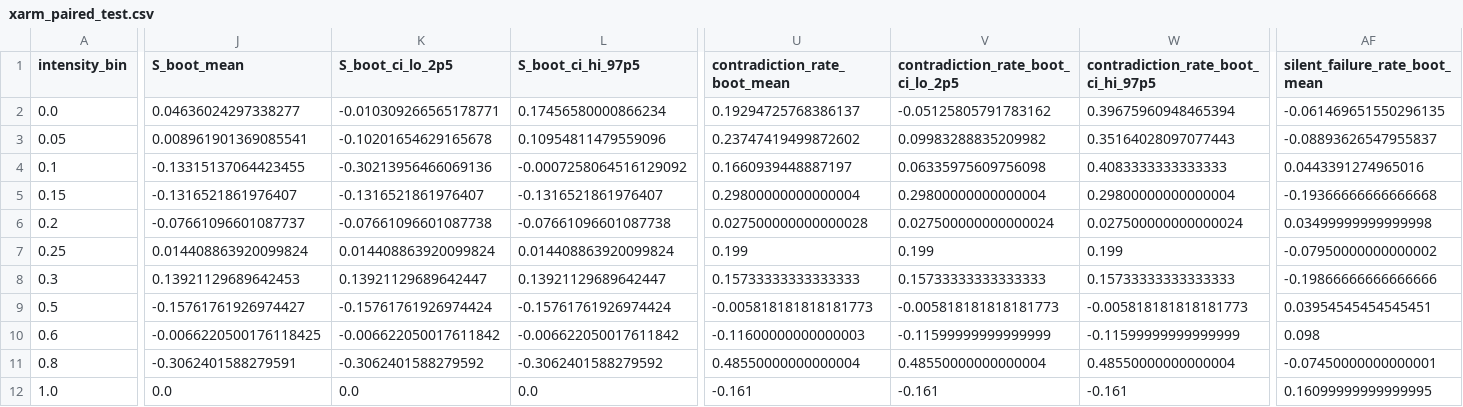
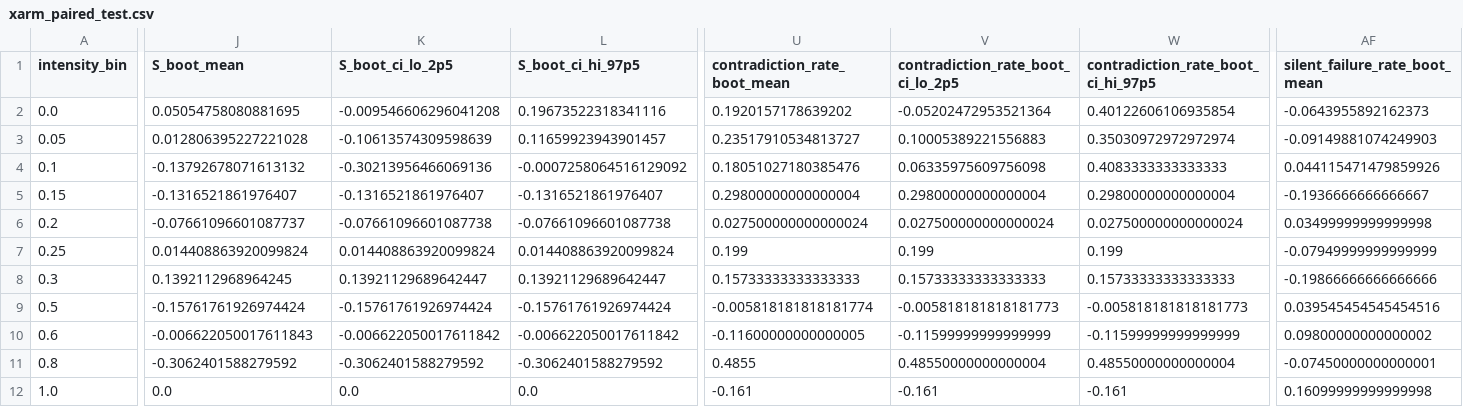
Before and after one commit to chrisahn99/bkrobust, a CSV file: results/axis_robustness_real/xarm_paired_test.csv, drawn as a sheet; only a part is shown, gaps mark what is left out; the diff covers the shown part only; the diff names each change by its address in the sheet, - before the commit and + after, or states it on an @@ line.

```diff
--- a/results/axis_robustness_real/xarm_paired_test.csv
+++ b/results/axis_robustness_real/xarm_paired_test.csv
-J2 (S_boot_mean): 0.04636024297338277
+J2 (S_boot_mean): 0.05054758080881695
-K2 (S_boot_ci_lo_2p5): -0.010309266565178771
+K2 (S_boot_ci_lo_2p5): -0.009546606296041208
-L2 (S_boot_ci_hi_97p5): 0.17456580000866234
+L2 (S_boot_ci_hi_97p5): 0.19673522318341116
-U2 (contradiction_rate_boot_mean): 0.19294725768386137
+U2 (contradiction_rate_boot_mean): 0.1920157178639202
-V2: -0.05125805791783162
+V2: -0.05202472953521364
-W2: 0.39675960948465394
+W2: 0.40122606106935854
-AF2 (silent_failure_rate_boot_mean): -0.061469651550296135
+AF2 (silent_failure_rate_boot_mean): -0.0643955892162373
-J3 (S_boot_mean): 0.008961901369085541
+J3 (S_boot_mean): 0.012806395227221028
-K3 (S_boot_ci_lo_2p5): -0.10201654629165678
+K3 (S_boot_ci_lo_2p5): -0.10613574309598639
-L3 (S_boot_ci_hi_97p5): 0.10954811479559096
+L3 (S_boot_ci_hi_97p5): 0.11659923943901457
-U3 (contradiction_rate_boot_mean): 0.23747419499872602
+U3 (contradiction_rate_boot_mean): 0.23517910534813727
-V3: 0.09983288835209982
+V3: 0.10005389221556883
-W3: 0.35164028097077443
+W3: 0.35030972972972974
-AF3 (silent_failure_rate_boot_mean): -0.08893626547955837
+AF3 (silent_failure_rate_boot_mean): -0.09149881074249903
-J4 (S_boot_mean): -0.13315137064423455
+J4 (S_boot_mean): -0.13792678071613132
-U4 (contradiction_rate_boot_mean): 0.1660939448887197
+U4 (contradiction_rate_boot_mean): 0.18051027180385476
-AF4 (silent_failure_rate_boot_mean): 0.0443391274965016
+AF4 (silent_failure_rate_boot_mean): 0.044115471479859926
-AF5 (silent_failure_rate_boot_mean): -0.19366666666666668
+AF5 (silent_failure_rate_boot_mean): -0.1936666666666667
-U6 (contradiction_rate_boot_mean): 0.027500000000000028
+U6 (contradiction_rate_boot_mean): 0.027500000000000024
-AF7 (silent_failure_rate_boot_mean): -0.07950000000000002
+AF7 (silent_failure_rate_boot_mean): -0.07949999999999999
-J8 (S_boot_mean): 0.13921129689642453
+J8 (S_boot_mean): 0.1392112968964245
-J9 (S_boot_mean): -0.15761761926974427
+J9 (S_boot_mean): -0.15761761926974424
-U9 (contradiction_rate_boot_mean): -0.005818181818181773
+U9 (contradiction_rate_boot_mean): -0.005818181818181774
-AF9 (silent_failure_rate_boot_mean): 0.03954545454545451
+AF9 (silent_failure_rate_boot_mean): 0.039545454545454516
-J10 (S_boot_mean): -0.0066220500176118425
+J10 (S_boot_mean): -0.006622050017611843
-U10 (contradiction_rate_boot_mean): -0.11600000000000003
+U10 (contradiction_rate_boot_mean): -0.11600000000000005
-AF10 (silent_failure_rate_boot_mean): 0.098
+AF10 (silent_failure_rate_boot_mean): 0.09800000000000002
-J11 (S_boot_mean): -0.3062401588279591
+J11 (S_boot_mean): -0.3062401588279592
-U11 (contradiction_rate_boot_mean): 0.48550000000000004
+U11 (contradiction_rate_boot_mean): 0.4855
-AF12 (silent_failure_rate_boot_mean): 0.16099999999999995
+AF12 (silent_failure_rate_boot_mean): 0.16099999999999998
```
Also changed, not shown: 4 edited cells elsewhere in this file, results/axis_robustness_real/analysis_tau.csv, 8 other files.
